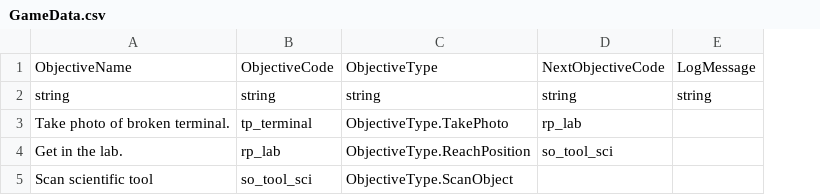
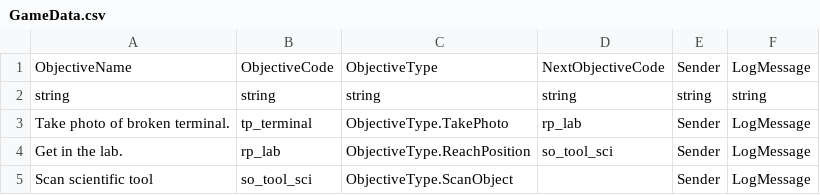
Before and after one commit to panit100/HorrorGameJam2023, a CSV file: Assets/StreamingAssets/Data/CSVData/GameData.csv, drawn as a sheet; addresses are those after the commit; the diff names each change by its address in the sheet, - before the commit and + after, or states it on an @@ line.

```diff
--- a/Assets/StreamingAssets/Data/CSVData/GameData.csv
+++ b/Assets/StreamingAssets/Data/CSVData/GameData.csv
+column E, rows 1-5: Sender | string | Sender | Sender | Sender
-F3:F5: (empty)
+F3:F5: LogMessage
```
Also changed, not shown: 9 other files.
